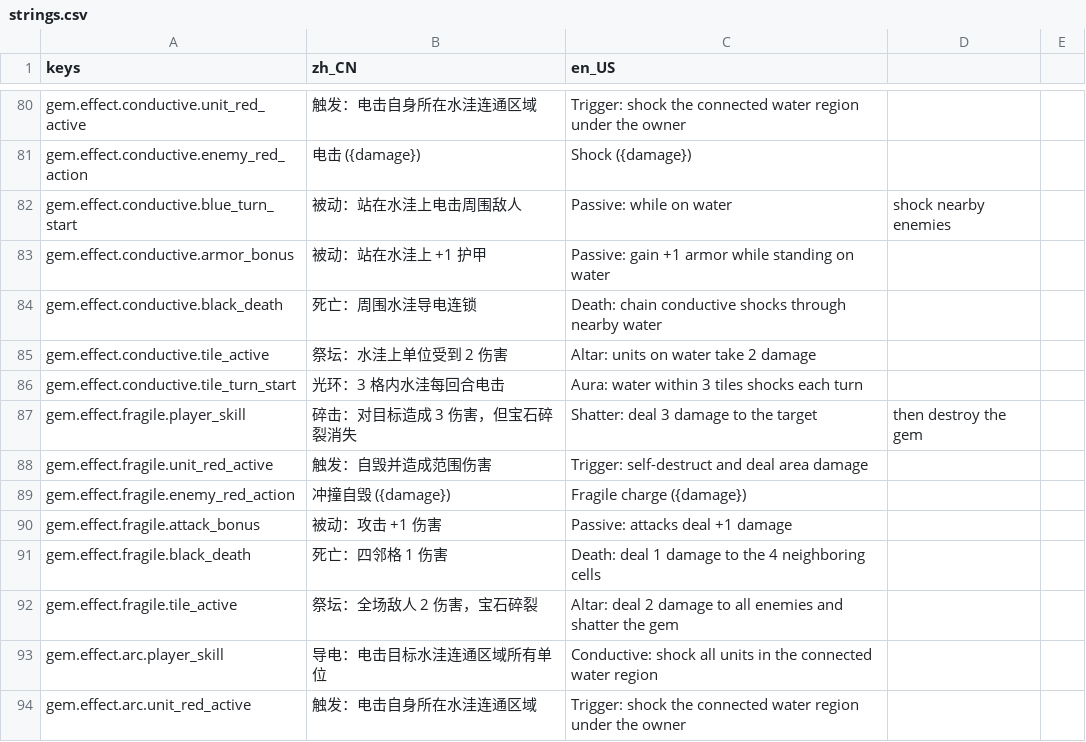
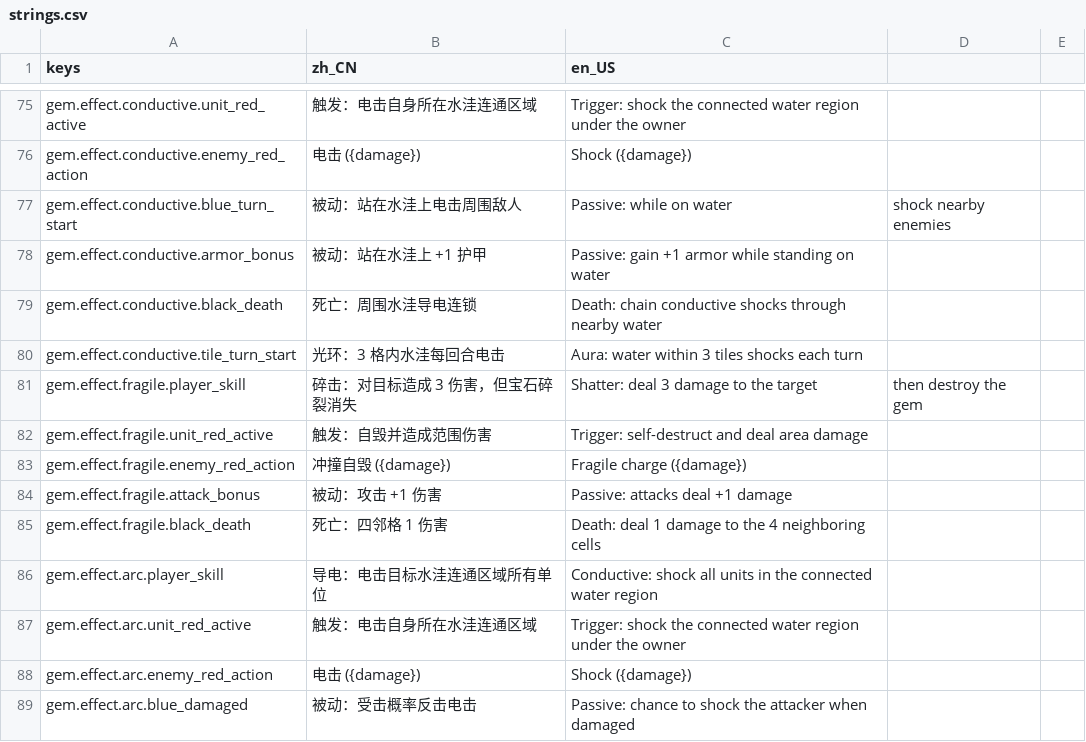
Before and after one commit to CrazyBucket/law-thief, a CSV file: localization/strings.csv, drawn as a sheet; only a part is shown, gaps mark what is left out; the shorter side is filled out with more unchanged rows; the diff covers the shown part only; the diff names each change by its address in the sheet, - before the commit and + after, or states it on an @@ line.

```diff
--- a/localization/strings.csv
+++ b/localization/strings.csv
-row 85: gem.effect.conductive.tile_active | 祭坛：水洼上单位受到 2 伤害 | Altar: units on water take 2 damage
-row 92: gem.effect.fragile.tile_active | 祭坛：全场敌人 2 伤害，宝石碎裂 | Altar: deal 2 damage to all enemies and shatter the gem
```
Also changed, not shown: 5 removed rows elsewhere in this file, 25 other files.
